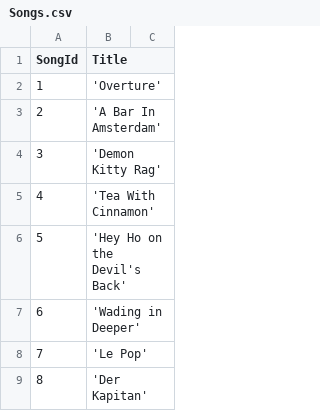
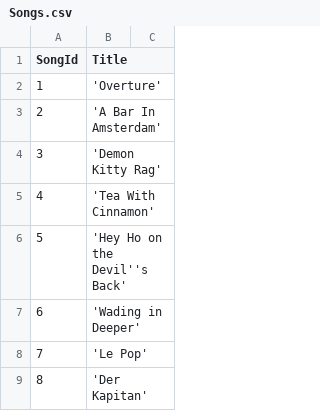
Before and after one commit to Syarifuddin27/DatabaseCreation, a CSV file: KATZENJAMMER/Songs.csv, drawn as a sheet; only a part is shown.

Commit message:
finished KATZENJAMMER

```diff
--- a/KATZENJAMMER/Songs.csv
+++ b/KATZENJAMMER/Songs.csv
@@ -5,3 +5,3 @@ SongId,Title
 4,'Tea With Cinnamon'
-5,'Hey Ho on the Devil's Back'
+5,'Hey Ho on the Devil''s Back'
 6,'Wading in Deeper'
```
Also changed, not shown: 15 other files.
